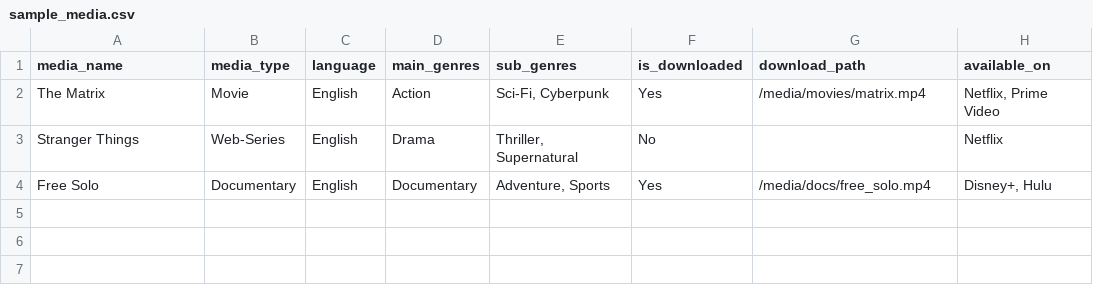
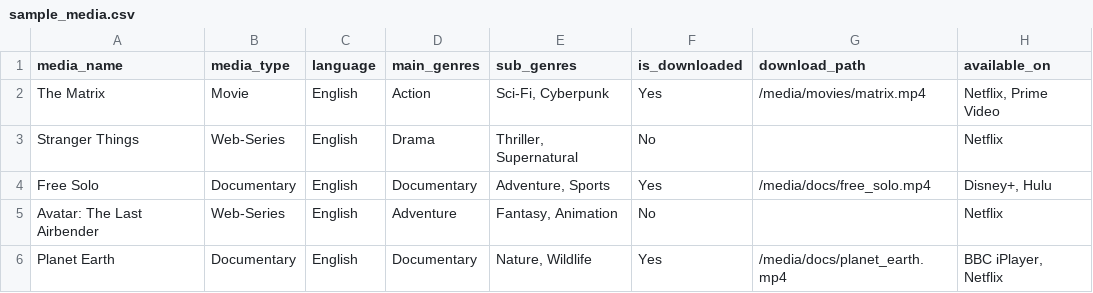
Before and after one commit to shubhamgullu/cine.mitr-data-tracker, a CSV file: sample_media.csv, drawn as a sheet.

```diff
--- a/sample_media.csv
+++ b/sample_media.csv
@@ -4 +4,3 @@ media_name,media_type,language,main_genres,sub_genres,is_downloaded,download_pat
 "Free Solo","Documentary","English","Documentary","Adventure, Sports","Yes","/media/docs/free_solo.mp4","Disney+, Hulu"
+"Avatar: The Last Airbender","Web-Series","English","Adventure","Fantasy, Animation","No","","Netflix"
+"Planet Earth","Documentary","English","Documentary","Nature, Wildlife","Yes","/media/docs/planet_earth.mp4","BBC iPlayer, Netflix"
```
Also changed, not shown: 10 other files.
